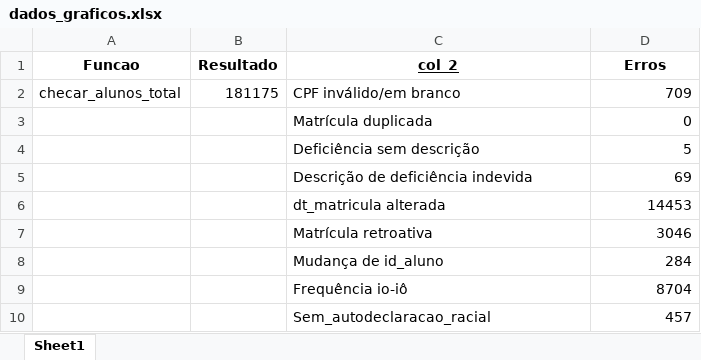
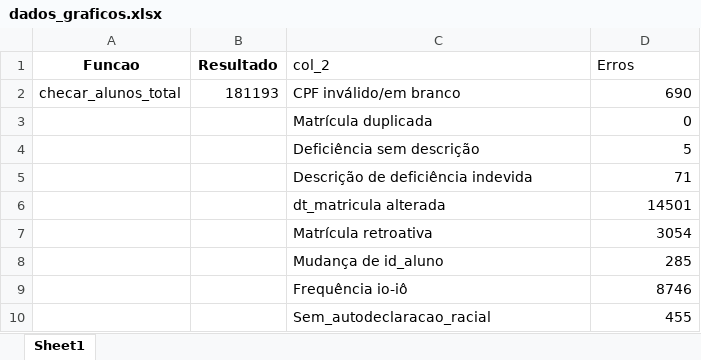
Before and after one commit to viniciusfrancis-lab/SaudedaBase, an Excel workbook: dados_graficos/dados_graficos.xlsx, sheet Sheet1, drawn as a sheet; values as stored, in another font and other column widths than the file's, no borders; the diff names each change by its address in the sheet, - before the commit and + after, or states it on an @@ line.

Commit message:
sync dados_graficos 18/05/2026 10:30:16,54

```diff
--- a/dados_graficos/dados_graficos.xlsx (sheet Sheet1)
+++ b/dados_graficos/dados_graficos.xlsx (sheet Sheet1)
-C1:D1 bold: on
+C1:D1 bold: off
-C1 underline: on
+C1 underline: off
-C1:D1 alignment: center
+C1:D1 alignment: left
-B2 (Resultado): 181175
+B2 (Resultado): 181193
-D2 (Erros): 709
+D2 (Erros): 690
-D5 (Erros): 69
+D5 (Erros): 71
-D6 (Erros): 14453
+D6 (Erros): 14501
-D7 (Erros): 3046
+D7 (Erros): 3054
-D8 (Erros): 284
+D8 (Erros): 285
-D9 (Erros): 8704
+D9 (Erros): 8746
-D10 (Erros): 457
+D10 (Erros): 455
```
Also changed, not shown: 2 other files.
